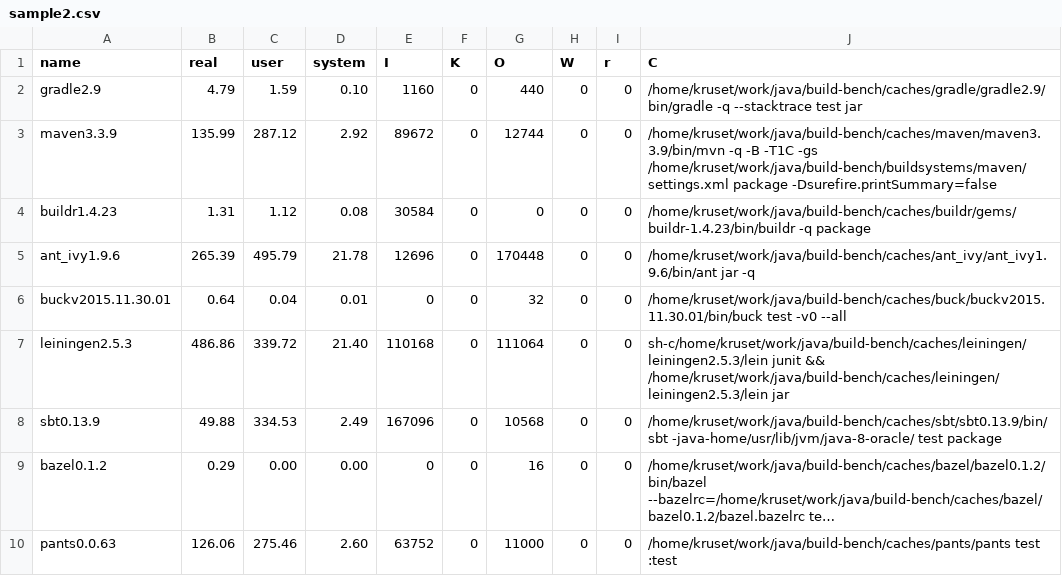
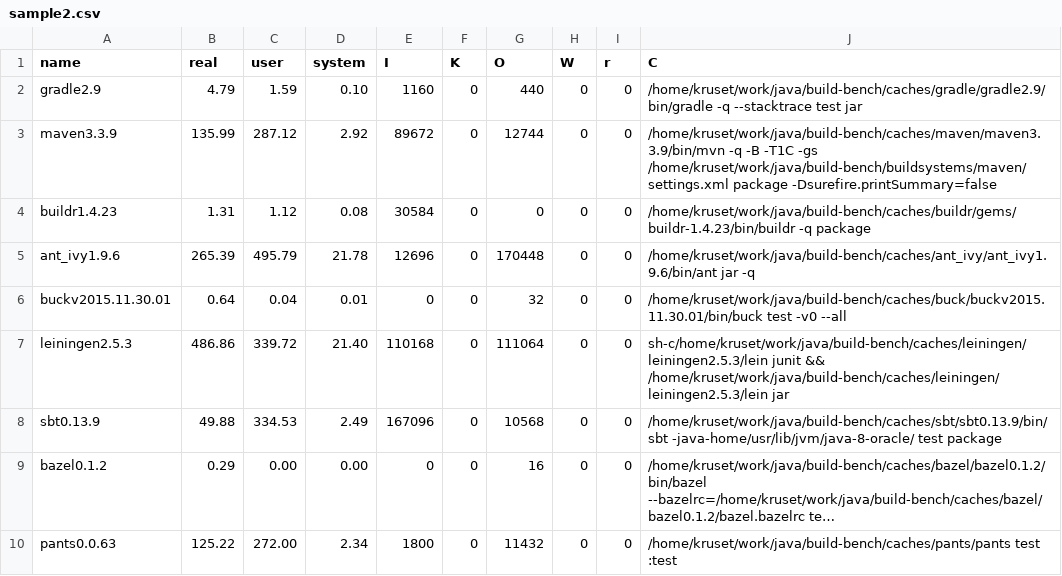
Before and after one commit to kageiit/build-bench, a CSV file: public/samples/commons-math/sample2.csv, drawn as a sheet; long unchanged cells end in …; the diff names each change by its address in the sheet, - before the commit and + after, or states it on an @@ line.

```diff
--- a/public/samples/commons-math/sample2.csv
+++ b/public/samples/commons-math/sample2.csv
-B10 (real): 126.06
+B10 (real): 125.22
-C10 (user): 275.46
+C10 (user): 272.00
-D10 (system): 2.60
+D10 (system): 2.34
-E10 (I): 63752
+E10 (I): 1800
-G10 (O): 11000
+G10 (O): 11432
```
Also changed, not shown: public/samples/commons-math/sample1.csv, public/samples/multi-8-20/sample1.csv, 2 other files.
